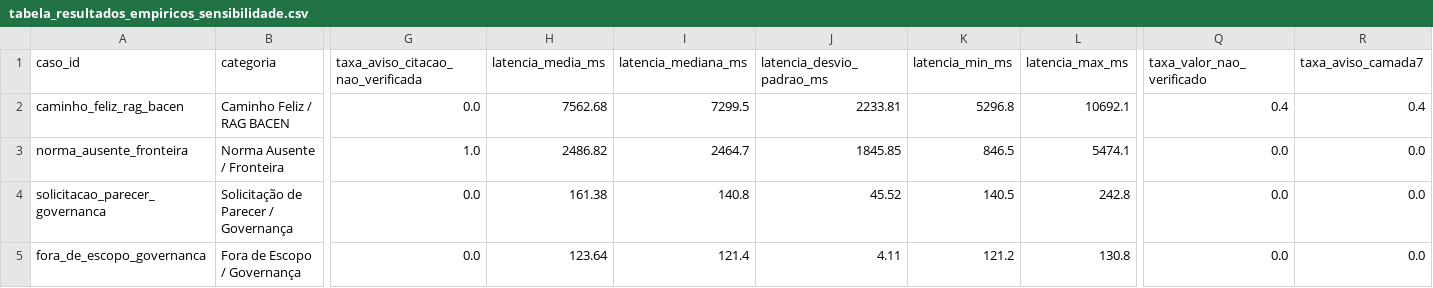
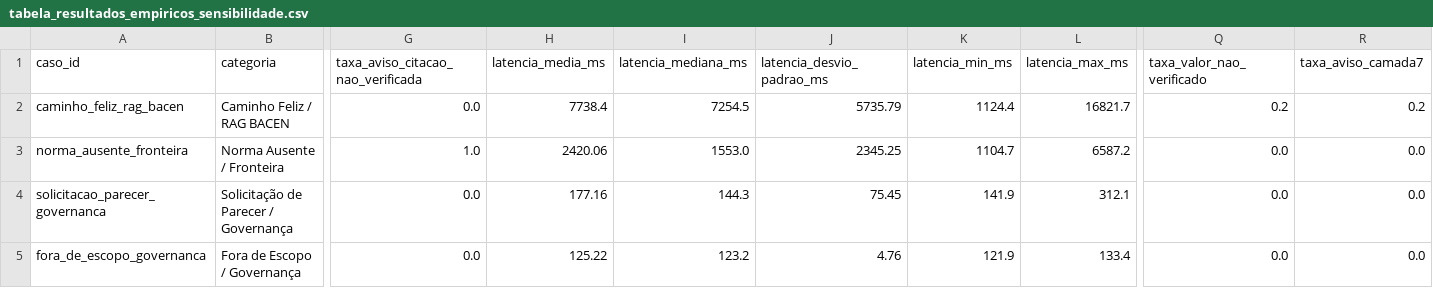
Before and after one commit to phsbido/compliance-copilot, a CSV file: prototipo/docs/tabela_resultados_empiricos_sensibilidade.csv, drawn as a sheet; only a part is shown, gaps mark what is left out; the diff names each change by its address in the sheet, - before the commit and + after, or states it on an @@ line.

```diff
--- a/prototipo/docs/tabela_resultados_empiricos_sensibilidade.csv
+++ b/prototipo/docs/tabela_resultados_empiricos_sensibilidade.csv
-H2 (latencia_media_ms): 7562.68
+H2 (latencia_media_ms): 7738.4
-I2 (latencia_mediana_ms): 7299.5
+I2 (latencia_mediana_ms): 7254.5
-J2 (latencia_desvio_padrao_ms): 2233.81
+J2 (latencia_desvio_padrao_ms): 5735.79
-K2 (latencia_min_ms): 5296.8
+K2 (latencia_min_ms): 1124.4
-L2 (latencia_max_ms): 10692.1
+L2 (latencia_max_ms): 16821.7
-Q2 (taxa_valor_nao_verificado): 0.4
+Q2 (taxa_valor_nao_verificado): 0.2
-R2 (taxa_aviso_camada7): 0.4
+R2 (taxa_aviso_camada7): 0.2
-H3 (latencia_media_ms): 2486.82
+H3 (latencia_media_ms): 2420.06
-I3 (latencia_mediana_ms): 2464.7
+I3 (latencia_mediana_ms): 1553.0
-J3 (latencia_desvio_padrao_ms): 1845.85
+J3 (latencia_desvio_padrao_ms): 2345.25
-K3 (latencia_min_ms): 846.5
+K3 (latencia_min_ms): 1104.7
-L3 (latencia_max_ms): 5474.1
+L3 (latencia_max_ms): 6587.2
-H4 (latencia_media_ms): 161.38
+H4 (latencia_media_ms): 177.16
-I4 (latencia_mediana_ms): 140.8
+I4 (latencia_mediana_ms): 144.3
-J4 (latencia_desvio_padrao_ms): 45.52
+J4 (latencia_desvio_padrao_ms): 75.45
-K4 (latencia_min_ms): 140.5
+K4 (latencia_min_ms): 141.9
-L4 (latencia_max_ms): 242.8
+L4 (latencia_max_ms): 312.1
-H5 (latencia_media_ms): 123.64
+H5 (latencia_media_ms): 125.22
-I5 (latencia_mediana_ms): 121.4
+I5 (latencia_mediana_ms): 123.2
-J5 (latencia_desvio_padrao_ms): 4.11
+J5 (latencia_desvio_padrao_ms): 4.76
-K5 (latencia_min_ms): 121.2
+K5 (latencia_min_ms): 121.9
-L5 (latencia_max_ms): 130.8
+L5 (latencia_max_ms): 133.4
```
Also changed, not shown: prototipo/docs/tabela_resultados_empiricos.csv, 18 other files.
